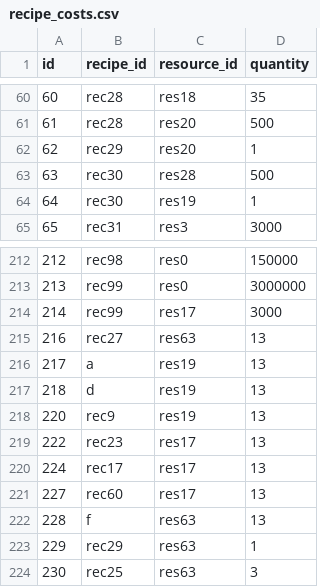
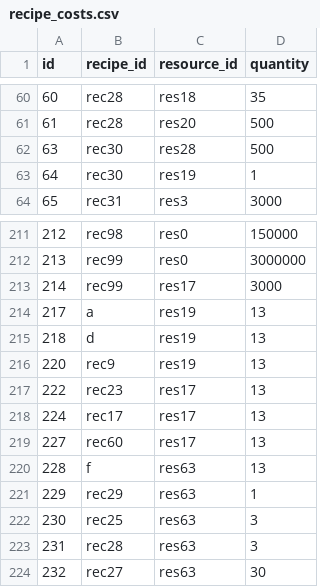
Before and after one commit to bjones3/webMinigame, a CSV file: ruledata/recipe_costs.csv, drawn as a sheet; only a part is shown, gaps mark what is left out; removed rows and columns are numbered as before the commit, all else as after; the diff names each change by its address in the sheet, - before the commit and + after, or states it on an @@ line.

```diff
--- a/ruledata/recipe_costs.csv
+++ b/ruledata/recipe_costs.csv
-row 62: 62 | rec29 | res20 | 1
-row 215: 216 | rec27 | res63 | 13
+row 223: 231 | rec28 | res63 | 3
+row 224: 232 | rec27 | res63 | 30
```
Also changed, not shown: ruledata/recipes.csv, ruledata/resources.csv, 2 other files.
